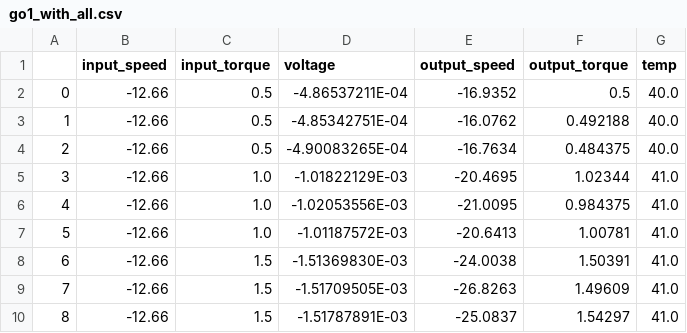
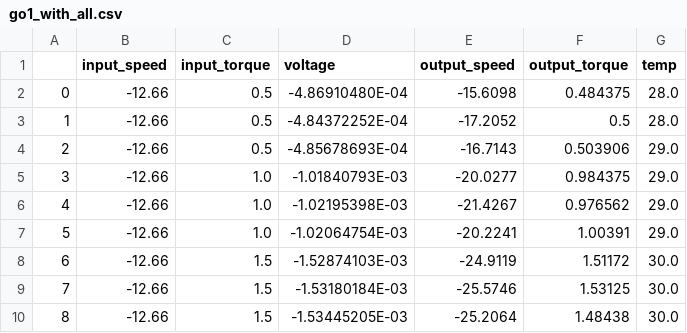
Before and after one commit to priest-yang/Motor-testing, a CSV file: unitree/data/go1_with_all.csv, drawn as a sheet; only a part is shown; the diff covers the shown part only.

```diff
--- a/unitree/data/go1_with_all.csv
+++ b/unitree/data/go1_with_all.csv
@@ -1,19 +1,19 @@
 ,input_speed,input_torque,voltage,output_speed,output_torque,temp
-0,-12.66,0.5,"-4.86537211E-04
-",-16.9352,0.5,40.0
-1,-12.66,0.5,"-4.85342751E-04
-",-16.0762,0.492188,40.0
-2,-12.66,0.5,"-4.90083265E-04
-",-16.7634,0.484375,40.0
-3,-12.66,1.0,"-1.01822129E-03
-",-20.4695,1.02344,41.0
-4,-12.66,1.0,"-1.02053556E-03
-",-21.0095,0.984375,41.0
-5,-12.66,1.0,"-1.01187572E-03
-",-20.6413,1.00781,41.0
-6,-12.66,1.5,"-1.51369830E-03
-",-24.0038,1.50391,41.0
-7,-12.66,1.5,"-1.51709505E-03
-",-26.8263,1.49609,41.0
-8,-12.66,1.5,"-1.51787891E-03
-",-25.0837,1.54297,41.0
+0,-12.66,0.5,"-4.86910480E-04
+",-15.6098,0.484375,28.0
+1,-12.66,0.5,"-4.84372252E-04
+",-17.2052,0.5,28.0
+2,-12.66,0.5,"-4.85678693E-04
+",-16.7143,0.503906,29.0
+3,-12.66,1.0,"-1.01840793E-03
+",-20.0277,0.984375,29.0
+4,-12.66,1.0,"-1.02195398E-03
+",-21.4267,0.976562,29.0
+5,-12.66,1.0,"-1.02064754E-03
+",-20.2241,1.00391,29.0
+6,-12.66,1.5,"-1.52874103E-03
+",-24.9119,1.51172,30.0
+7,-12.66,1.5,"-1.53180184E-03
+",-25.5746,1.53125,30.0
+8,-12.66,1.5,"-1.53445205E-03
+",-25.2064,1.48438,30.0
```
Also changed, not shown: 23 edited cells elsewhere in this file, 3 other files.
